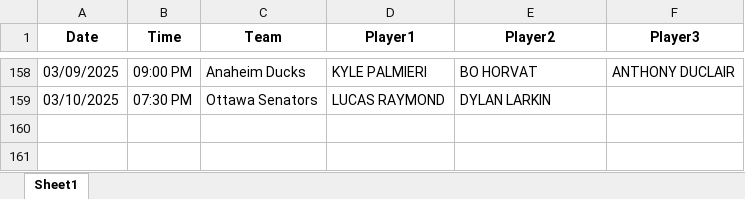
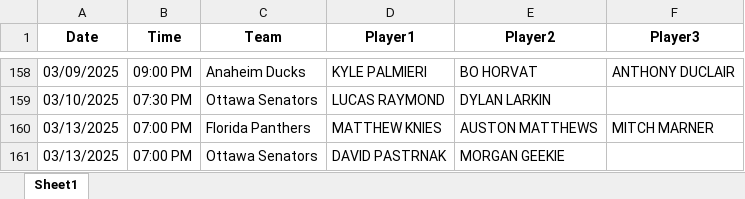
Before and after one commit to michaellane28/PPShowcase, an Excel workbook: filtered_schedule.xlsx, sheet Sheet1, drawn as a sheet; only a part is shown, gaps mark what is left out; values as stored, in another font and other column widths than the file's, no borders; the diff names each change by its address in the sheet, - before the commit and + after, or states it on an @@ line.

Commit message:
Update filtered schedule

```diff
--- a/filtered_schedule.xlsx (sheet Sheet1)
+++ b/filtered_schedule.xlsx (sheet Sheet1)
+row 160: 03/13/2025 | 07:00 PM | Florida Panthers | MATTHEW KNIES | AUSTON MATTHEWS | MITCH MARNER
+row 161: 03/13/2025 | 07:00 PM | Ottawa Senators | DAVID PASTRNAK | MORGAN GEEKIE
```
